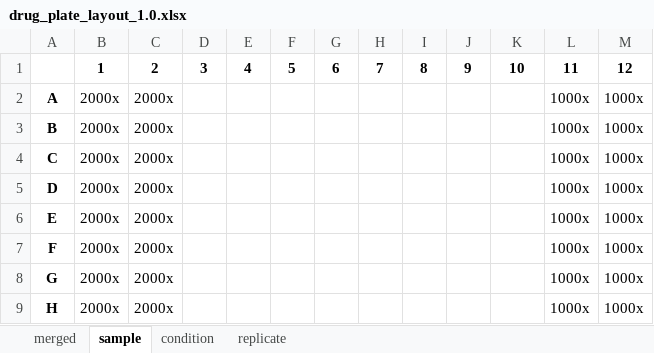
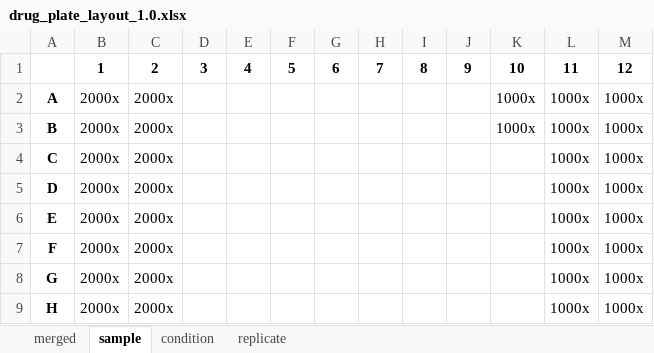
Before and after one commit to Apricot-Therapeutics/apx-opentrons-resources, an Excel workbook: Frankfurt_Melanoma/metadata/drug_plate_layout_1.0.xlsx, sheet sample, drawn as a sheet; values as stored, in another font and other column widths than the file's, no borders; conditional formats not drawn; the diff names each change by its address in the sheet, - before the commit and + after, or states it on an @@ line.

```diff
--- a/Frankfurt_Melanoma/metadata/drug_plate_layout_1.0.xlsx (sheet sample)
+++ b/Frankfurt_Melanoma/metadata/drug_plate_layout_1.0.xlsx (sheet sample)
-K2:K3: (empty)
+K2:K3: 1000x
```
Also changed, not shown: sheet condition, sheet replicate, sheet merged, 5 other files.
